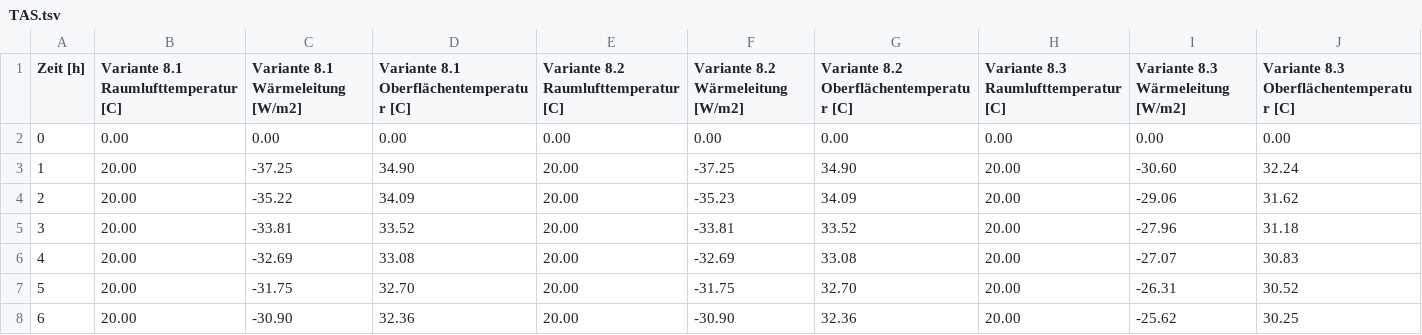
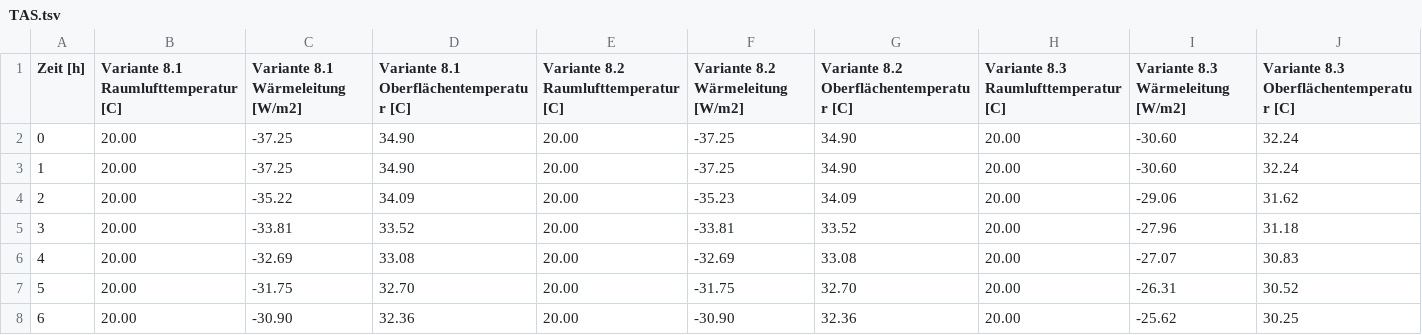
Before and after one commit to ghorwin/SimQuality, a TSV file: data/TF08-InterneLasten/result_data/TAS.tsv, drawn as a sheet; only a part is shown; removed rows and columns are numbered as before the commit, all else as after; rows hold the shown columns only; the diff names each change by its address in the sheet, - before the commit and + after, or states it on an @@ line.

```diff
--- a/data/TF08-InterneLasten/result_data/TAS.tsv
+++ b/data/TF08-InterneLasten/result_data/TAS.tsv
-row 2: 0 | 0.00 | 0.00 | 0.00 | 0.00 | 0.00 | 0.00 | 0.00 | 0.00 | 0.00
+row 2: 0 | 20.00 | -37.25 | 34.90 | 20.00 | -37.25 | 34.90 | 20.00 | -30.60 | 32.24
```
Also changed, not shown: data/TF01-Sonnenstand/ToolSpecifications.tsv, data/TF02-SolareLasten Isotrop/ToolSpecifications.tsv, 28 other files.
